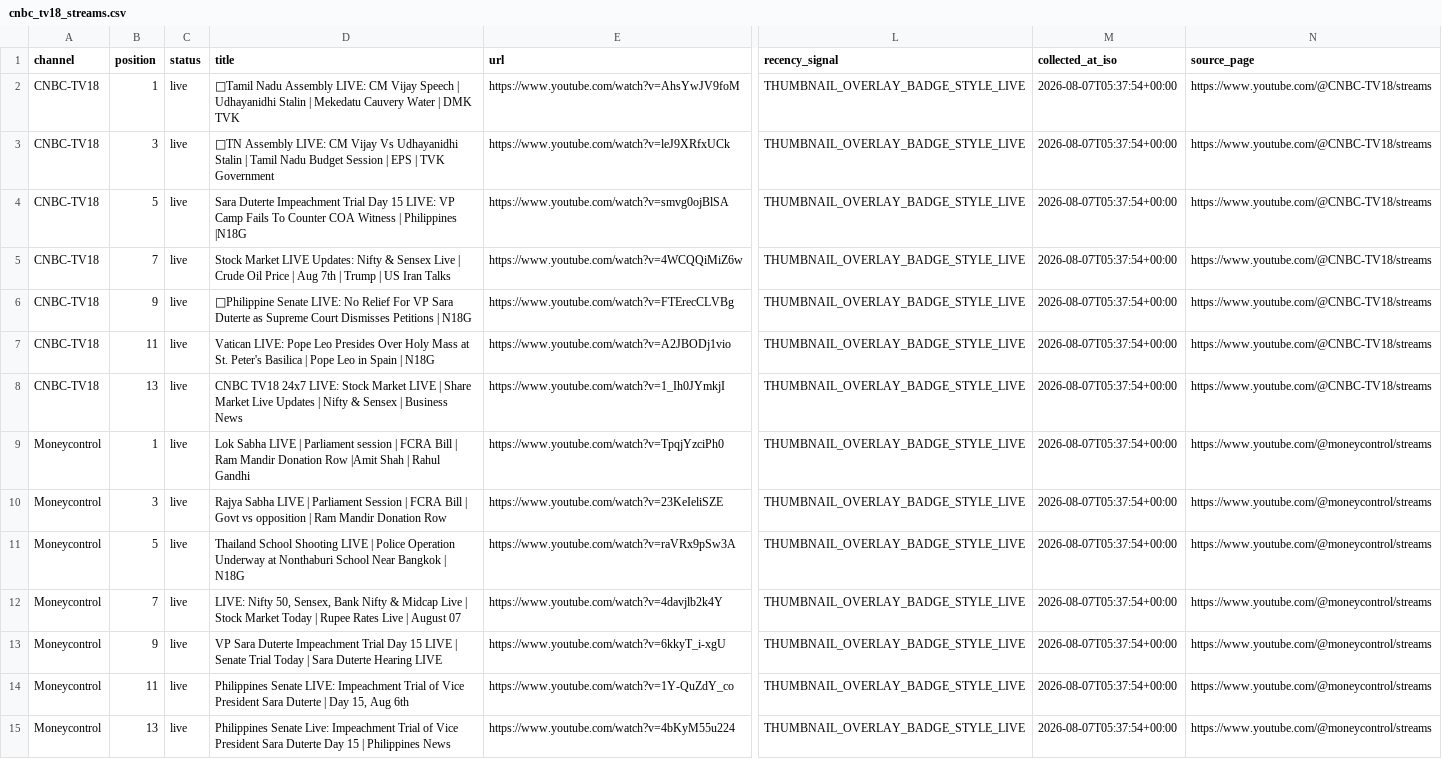
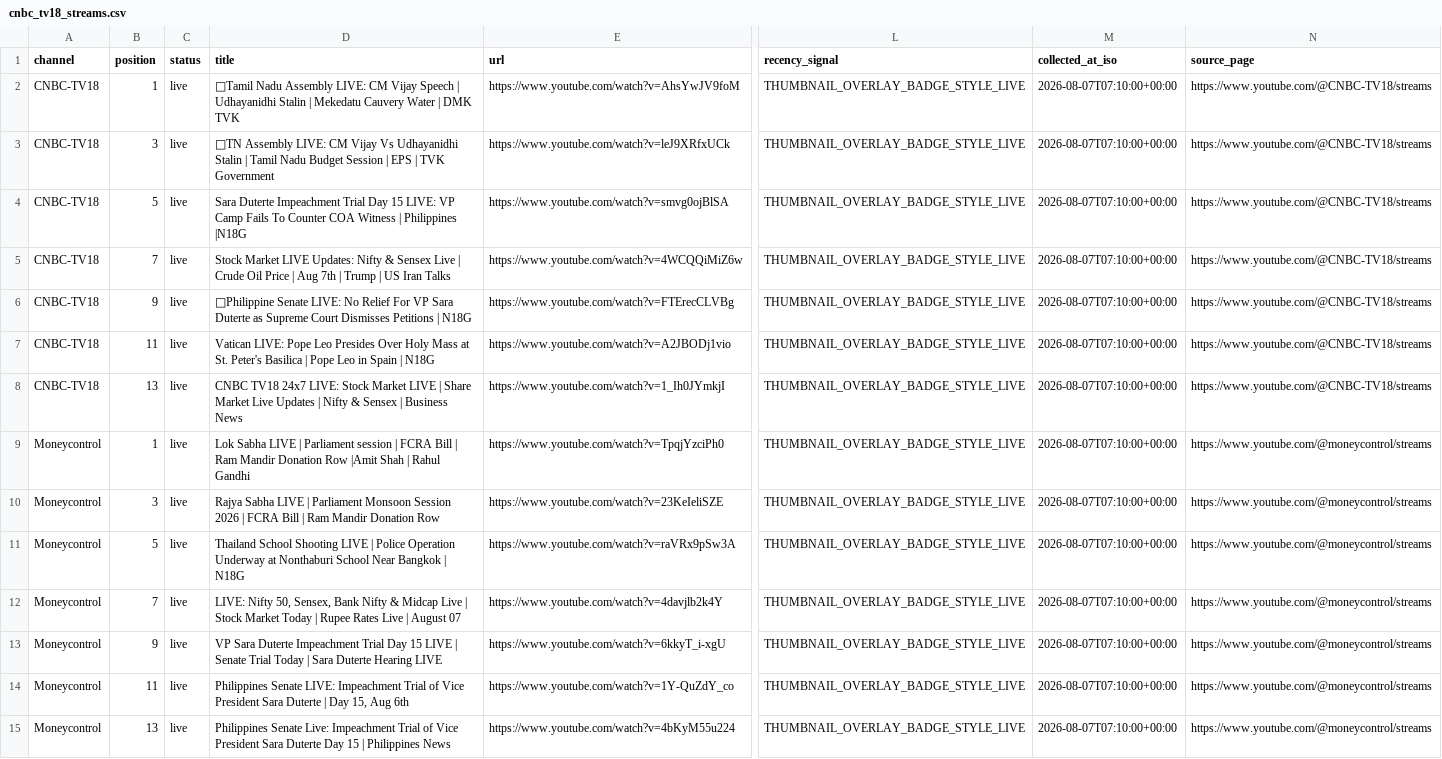
Before and after one commit to ishaangera-wq/YTTrackpu, a CSV file: cnbc_tv18_streams.csv, drawn as a sheet; only a part is shown, gaps mark what is left out; the diff covers the shown part only; the diff names each change by its address in the sheet, - before the commit and + after, or states it on an @@ line.

```diff
--- a/cnbc_tv18_streams.csv
+++ b/cnbc_tv18_streams.csv
-M2:M15 (collected_at_iso): 2026-08-07T05:37:54+00:00
+M2:M15 (collected_at_iso): 2026-08-07T07:10:00+00:00
-D10 (title): …| Parliament Session | FCRA Bill | Govt vs opposition | Ram…
+D10 (title): …| Parliament Monsoon Session 2026 | FCRA Bill | Ram…
```
Also changed, not shown: 19 edited cells elsewhere in this file, 2 other files.
